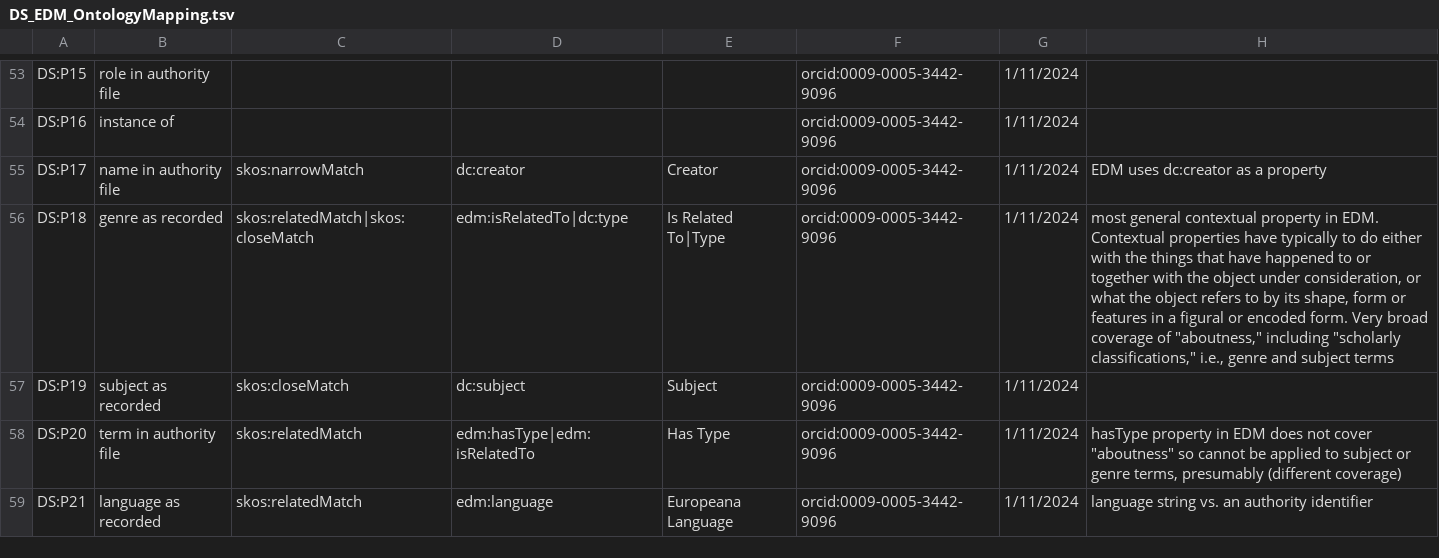
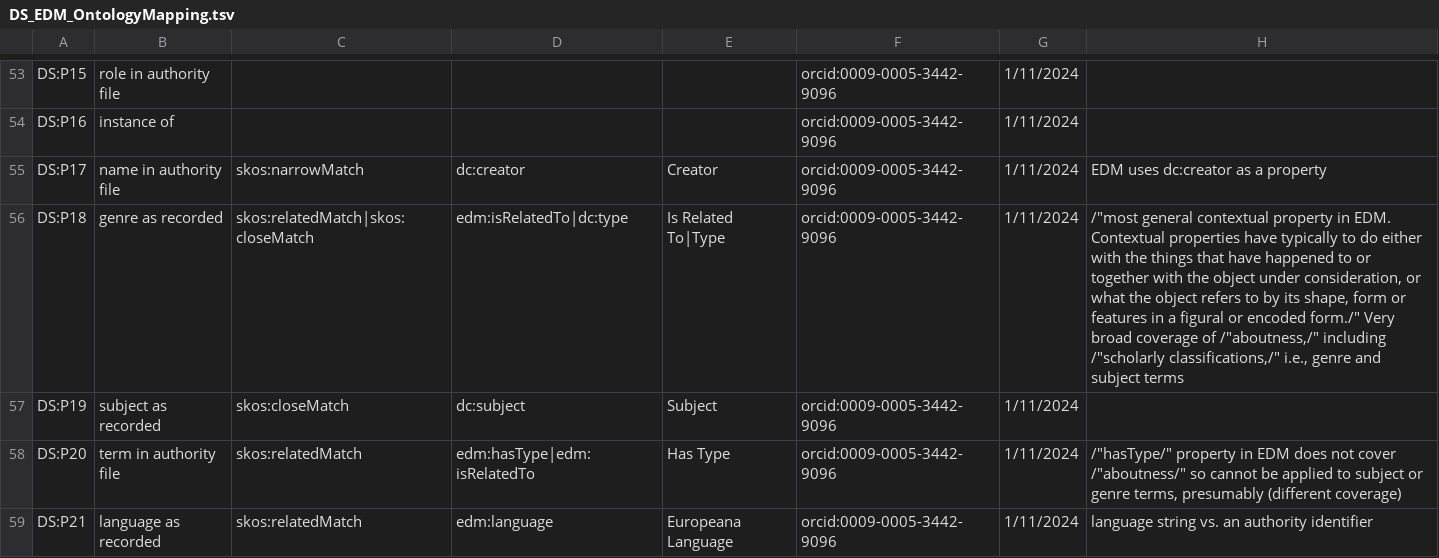
Before and after one commit to JadeMaurice/LEADING-Digital-Scriptorium, a TSV file: DS_EDM_OntologyMapping.tsv, drawn as a sheet; only a part is shown, gaps mark what is left out; the diff covers the shown part only.

Commit message:
Update DS_EDM_OntologyMapping.tsv
escaped quotations

```diff
--- a/DS_EDM_OntologyMapping.tsv
+++ b/DS_EDM_OntologyMapping.tsv
@@ -55,5 +55,5 @@ DS:P16	instance of				orcid:0009-0005-3442-9096	1/11/2024
 DS:P17	name in authority file	skos:narrowMatch	dc:creator	Creator	orcid:0009-0005-3442-9096	1/11/2024	EDM uses dc:creator as a property
-DS:P18	genre as recorded	skos:relatedMatch|skos:closeMatch	edm:isRelatedTo|dc:type	Is Related To|Type	orcid:0009-0005-3442-9096	1/11/2024	"most general contextual property in EDM. Contextual properties have typically to do either with the things that have happened to or together with the object under consideration, or what the object refers to by its shape, form or features in a figural or encoded form." Very broad coverage of "aboutness," including "scholarly classifications," i.e., genre and subject terms
+DS:P18	genre as recorded	skos:relatedMatch|skos:closeMatch	edm:isRelatedTo|dc:type	Is Related To|Type	orcid:0009-0005-3442-9096	1/11/2024	/"most general contextual property in EDM. Contextual properties have typically to do either with the things that have happened to or together with the object under consideration, or what the object refers to by its shape, form or features in a figural or encoded form./" Very broad coverage of /"aboutness,/" including /"scholarly classifications,/" i.e., genre and subject terms
 DS:P19	subject as recorded	skos:closeMatch	dc:subject	Subject	orcid:0009-0005-3442-9096	1/11/2024	
-DS:P20	term in authority file	skos:relatedMatch	edm:hasType|edm:isRelatedTo	Has Type	orcid:0009-0005-3442-9096	1/11/2024	"hasType" property in EDM does not cover "aboutness" so cannot be applied to subject or genre terms, presumably (different coverage)
+DS:P20	term in authority file	skos:relatedMatch	edm:hasType|edm:isRelatedTo	Has Type	orcid:0009-0005-3442-9096	1/11/2024	/"hasType/" property in EDM does not cover /"aboutness/" so cannot be applied to subject or genre terms, presumably (different coverage)
 DS:P21	language as recorded	skos:relatedMatch	edm:language	Europeana Language	orcid:0009-0005-3442-9096	1/11/2024	language string vs. an authority identifier
```
Also changed, not shown: 8 edited cells elsewhere in this file.
